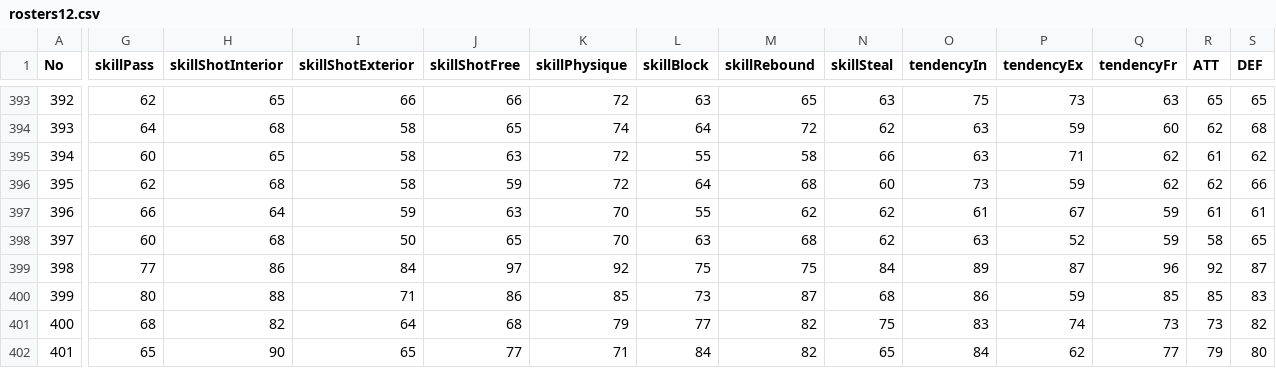
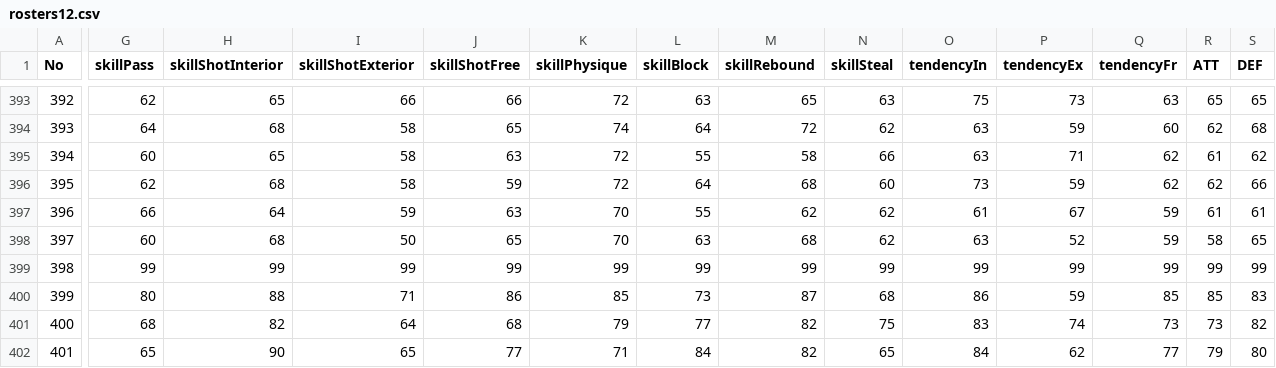
Before and after one commit to LiZiHeng01/perfect-player-owned, a CSV file: assets/data/rosters12.csv, drawn as a sheet; only a part is shown, gaps mark what is left out; the diff covers the shown part only; the diff names each change by its address in the sheet, - before the commit and + after, or states it on an @@ line.

```diff
--- a/assets/data/rosters12.csv
+++ b/assets/data/rosters12.csv
-G399 (skillPass): 77
+G399 (skillPass): 99
-H399 (skillShotInterior): 86
+H399 (skillShotInterior): 99
-I399 (skillShotExterior): 84
+I399 (skillShotExterior): 99
-J399 (skillShotFree): 97
+J399 (skillShotFree): 99
-K399 (skillPhysique): 92
+K399 (skillPhysique): 99
-L399 (skillBlock): 75
+L399 (skillBlock): 99
-M399 (skillRebound): 75
+M399 (skillRebound): 99
-N399 (skillSteal): 84
+N399 (skillSteal): 99
-O399 (tendencyIn): 89
+O399 (tendencyIn): 99
-P399 (tendencyEx): 87
+P399 (tendencyEx): 99
-Q399 (tendencyFr): 96
+Q399 (tendencyFr): 99
-R399 (ATT): 92
+R399 (ATT): 99
-S399 (DEF): 87
+S399 (DEF): 99
```
Also changed, not shown: 24 edited cells elsewhere in this file, assets/data/rosters10.csv, assets/data/rosters11.csv, 5 other files.
